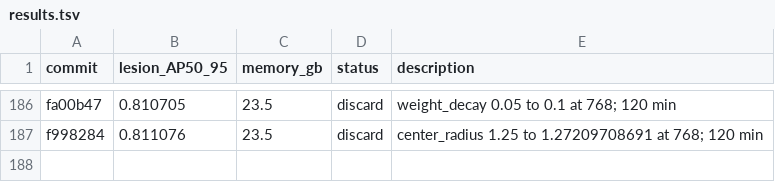
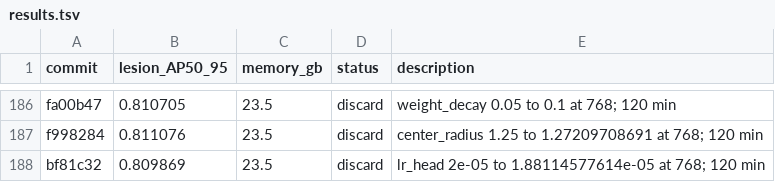
Before and after one commit to SCU-MILAB/AIBUS-CODE, a TSV file: distill/det_vjepa/results.tsv, drawn as a sheet; only a part is shown, gaps mark what is left out; the diff names each change by its address in the sheet, - before the commit and + after, or states it on an @@ line.

Commit message:
research(results): autoresearch_oct7_h186_lr_head_1p88114577614em05

```diff
--- a/distill/det_vjepa/results.tsv
+++ b/distill/det_vjepa/results.tsv
+row 188: bf81c32 | 0.809869 | 23.5 | discard | lr_head 2e-05 to 1.88114577614e-05 at 768; 120 min
```
Also changed, not shown: 1 other file.
